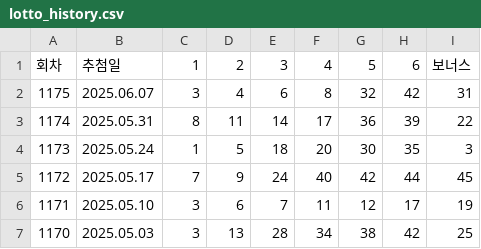
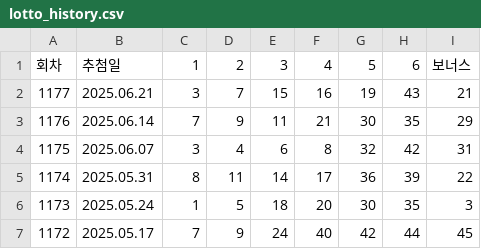
Before and after one commit to ohjunho421/lottodeeplearing, a CSV file: data/lotto_history.csv, drawn as a sheet; only a part is shown; the shorter side is filled out with more unchanged rows.

```diff
--- a/data/lotto_history.csv
+++ b/data/lotto_history.csv
@@ -1,2 +1,4 @@
 회차,추첨일,1,2,3,4,5,6,보너스
+1177,2025.06.21,3,7,15,16,19,43,21
+1176,2025.06.14,7,9,11,21,30,35,29
 1175,2025.06.07,3,4,6,8,32,42,31
```
Also changed, not shown: 10 other files.
